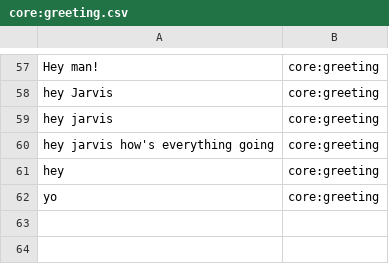
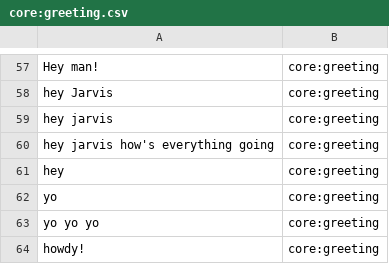
Before and after one commit to whittlbc/jarvis, a CSV file: data/core:greeting.csv, drawn as a sheet; only a part is shown, gaps mark what is left out; the diff names each change by its address in the sheet, - before the commit and + after, or states it on an @@ line.

```diff
--- a/data/core:greeting.csv
+++ b/data/core:greeting.csv
+row 63: yo yo yo | core:greeting
+row 64: howdy! | core:greeting
```
Also changed, not shown: data/core:whatup.csv, data/utils:weather.csv, 4 other files.
